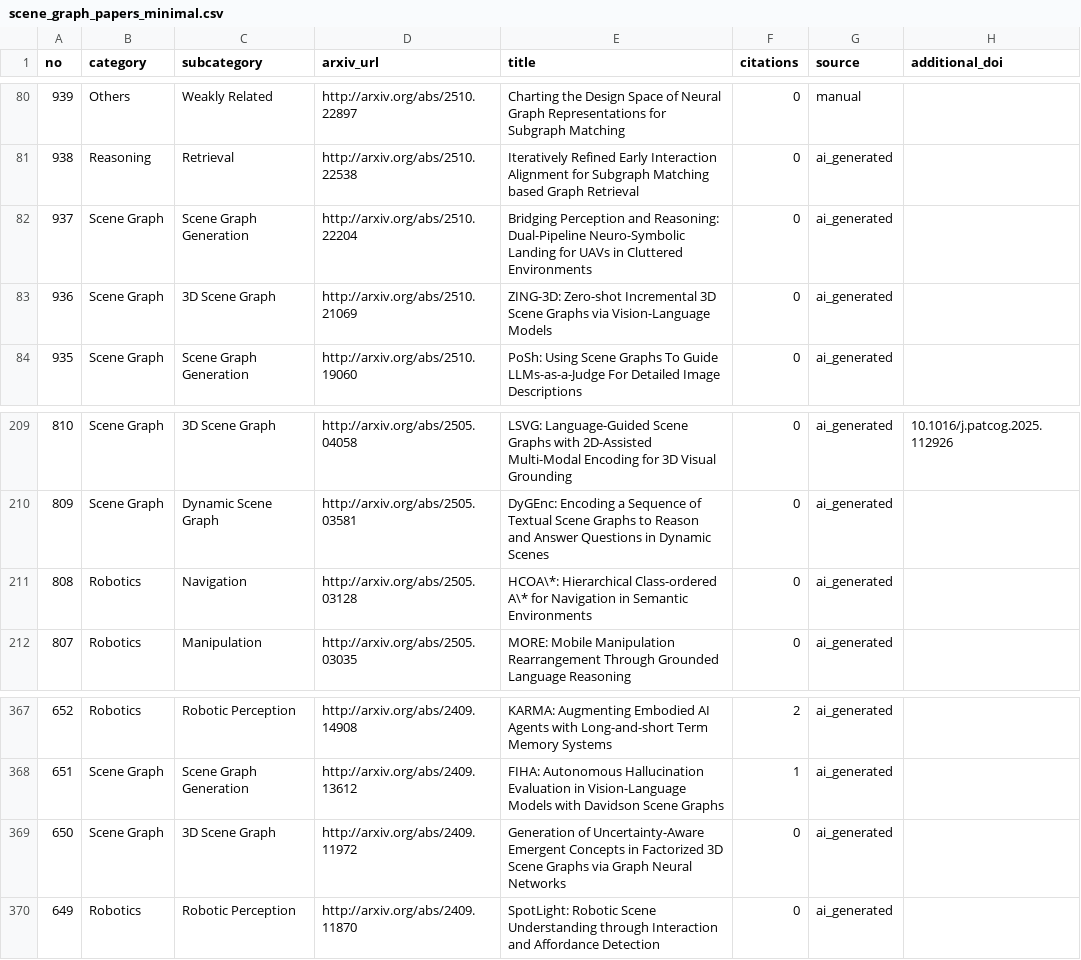
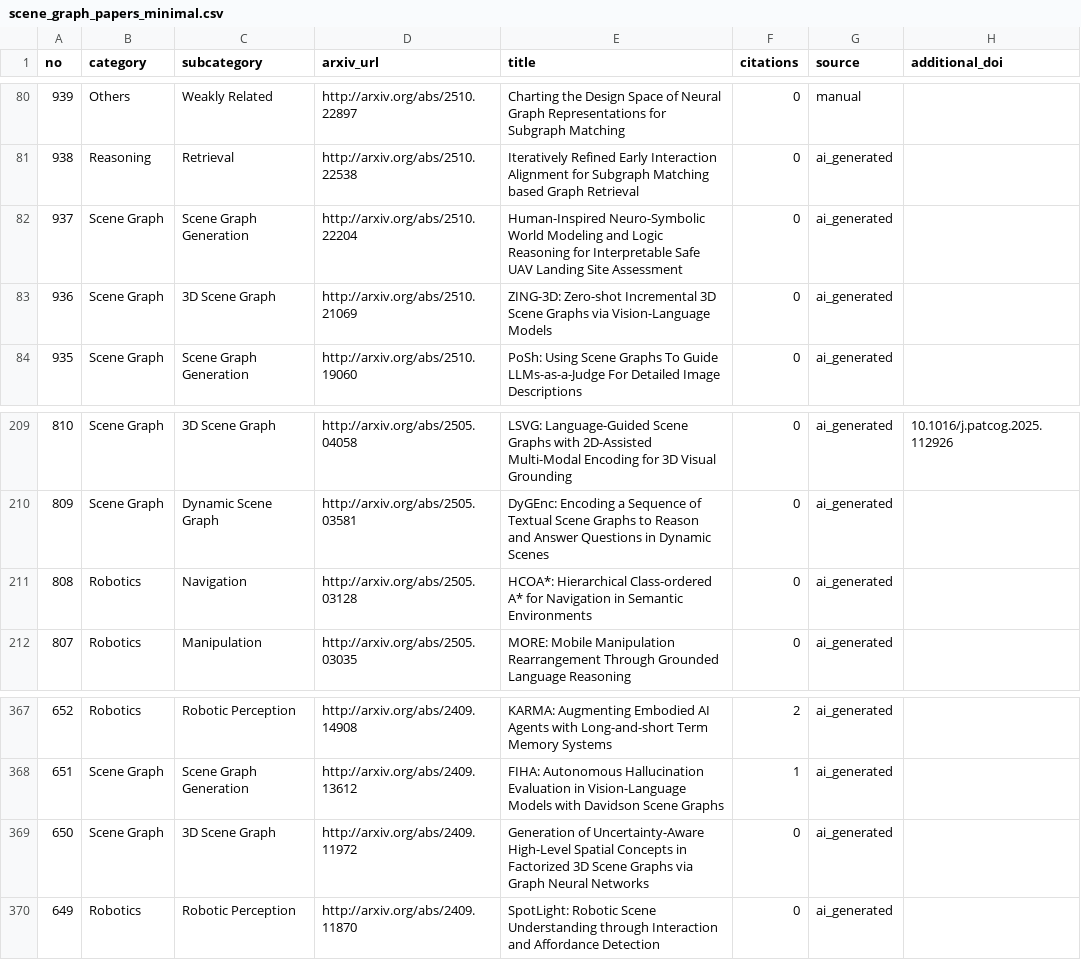
Before and after one commit to blu-y/all-scene-graph-papers, a CSV file: csvs/scene_graph_papers_minimal.csv, drawn as a sheet; only a part is shown, gaps mark what is left out.

Commit message:
docs: update paper titles and abstracts to latest version

```diff
--- a/csvs/scene_graph_papers_minimal.csv
+++ b/csvs/scene_graph_papers_minimal.csv
@@ -81,3 +81,3 @@ no,category,subcategory,arxiv_url,title,citations,source,additional_doi
 938,Reasoning,Retrieval,http://arxiv.org/abs/2510.22538 ,Iteratively Refined Early Interaction Alignment for Subgraph Matching based Graph Retrieval,0,ai_generated,
-937,Scene Graph,Scene Graph Generation,http://arxiv.org/abs/2510.22204 ,Bridging Perception and Reasoning: Dual-Pipeline Neuro-Symbolic Landing for UAVs in Cluttered Environments,0,ai_generated,
+937,Scene Graph,Scene Graph Generation,http://arxiv.org/abs/2510.22204 ,Human-Inspired Neuro-Symbolic World Modeling and Logic Reasoning for Interpretable Safe UAV Landing Site Assessment,0,ai_generated,
 936,Scene Graph,3D Scene Graph,http://arxiv.org/abs/2510.21069 ,ZING-3D: Zero-shot Incremental 3D Scene Graphs via Vision-Language Models,0,ai_generated,
@@ -210,3 +210,3 @@ no,category,subcategory,arxiv_url,title,citations,source,additional_doi
 809,Scene Graph,Dynamic Scene Graph,http://arxiv.org/abs/2505.03581 ,DyGEnc: Encoding a Sequence of Textual Scene Graphs to Reason and Answer Questions in Dynamic Scenes,0,ai_generated,
-808,Robotics,Navigation,http://arxiv.org/abs/2505.03128 ,HCOA\*: Hierarchical Class-ordered A\* for Navigation in Semantic Environments,0,ai_generated,
+808,Robotics,Navigation,http://arxiv.org/abs/2505.03128 ,HCOA*: Hierarchical Class-ordered A* for Navigation in Semantic Environments,0,ai_generated,
 807,Robotics,Manipulation,http://arxiv.org/abs/2505.03035 ,MORE: Mobile Manipulation Rearrangement Through Grounded Language Reasoning,0,ai_generated,
@@ -368,3 +368,3 @@ no,category,subcategory,arxiv_url,title,citations,source,additional_doi
 651,Scene Graph,Scene Graph Generation,http://arxiv.org/abs/2409.13612 ,FIHA: Autonomous Hallucination Evaluation in Vision-Language Models with Davidson Scene Graphs,1,ai_generated,
-650,Scene Graph,3D Scene Graph,http://arxiv.org/abs/2409.11972 ,Generation of Uncertainty-Aware Emergent Concepts in Factorized 3D Scene Graphs via Graph Neural Networks,0,ai_generated,
+650,Scene Graph,3D Scene Graph,http://arxiv.org/abs/2409.11972 ,Generation of Uncertainty-Aware High-Level Spatial Concepts in Factorized 3D Scene Graphs via Graph Neural Networks,0,ai_generated,
 649,Robotics,Robotic Perception,http://arxiv.org/abs/2409.11870 ,SpotLight: Robotic Scene Understanding through Interaction and Affordance Detection,0,ai_generated,
```
Also changed, not shown: 2 other files.
